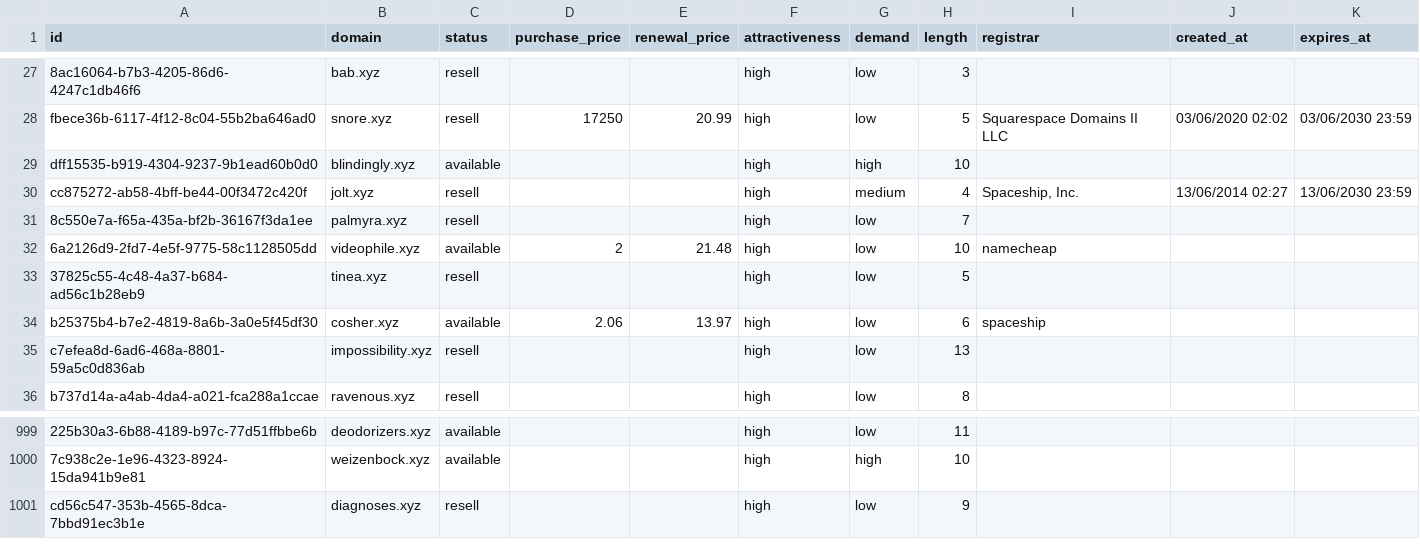
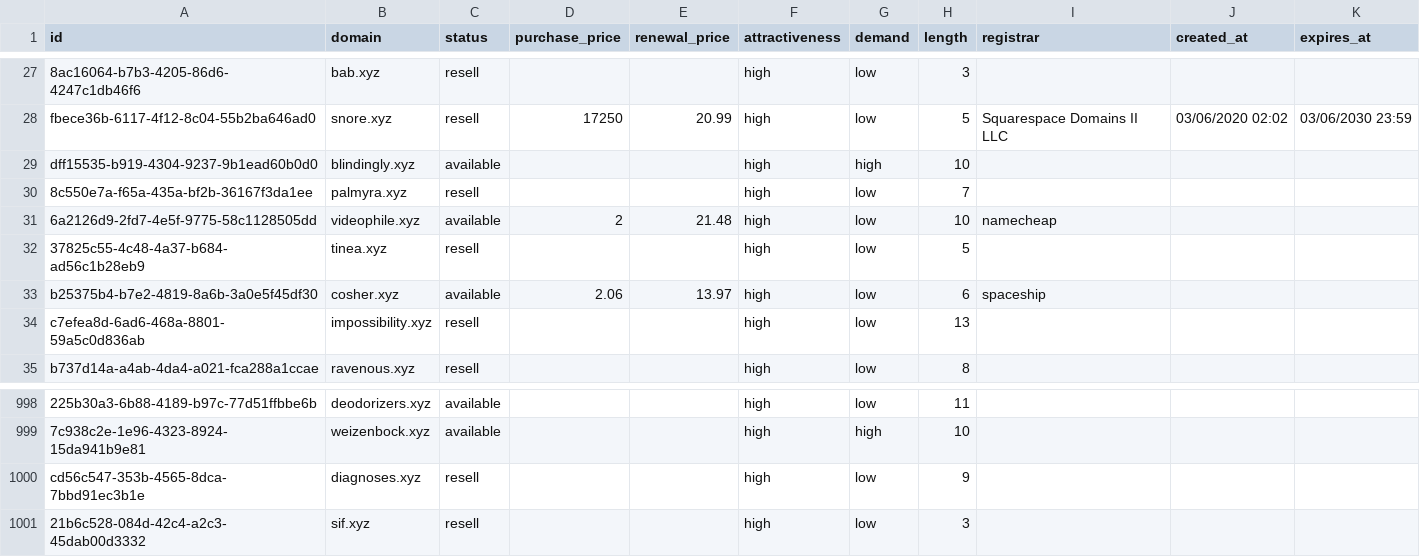
Before and after one commit to UniqueDomains/xyz-oneword-domains, a CSV file: xyz.csv, drawn as a sheet; only a part is shown, gaps mark what is left out; removed rows and columns are numbered as before the commit, all else as after; the diff names each change by its address in the sheet, - before the commit and + after, or states it on an @@ line.

Commit message:
Domains update

```diff
--- a/xyz.csv
+++ b/xyz.csv
-row 30: cc875272-ab58-4bff-be44-00f3472c420f | jolt.xyz | resell |  |  | high | medium | 4 | Spaceship, Inc. | 13/06/2014 02:27 | 13/06/2030 23:59
+row 1001: 21b6c528-084d-42c4-a2c3-45dab00d3332 | sif.xyz | resell |  |  | high | low | 3
```
Also changed, not shown: 4 other files.
